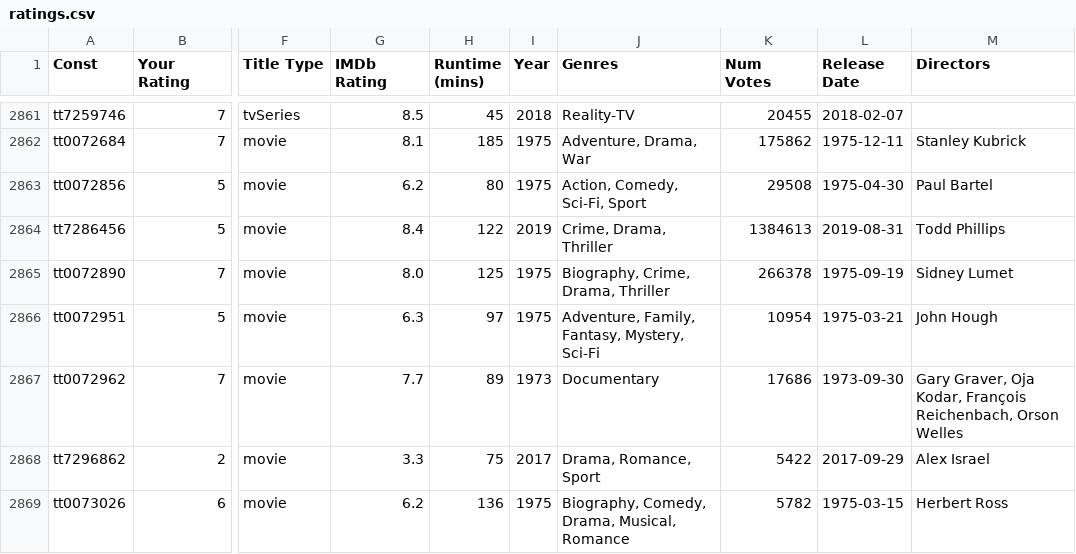
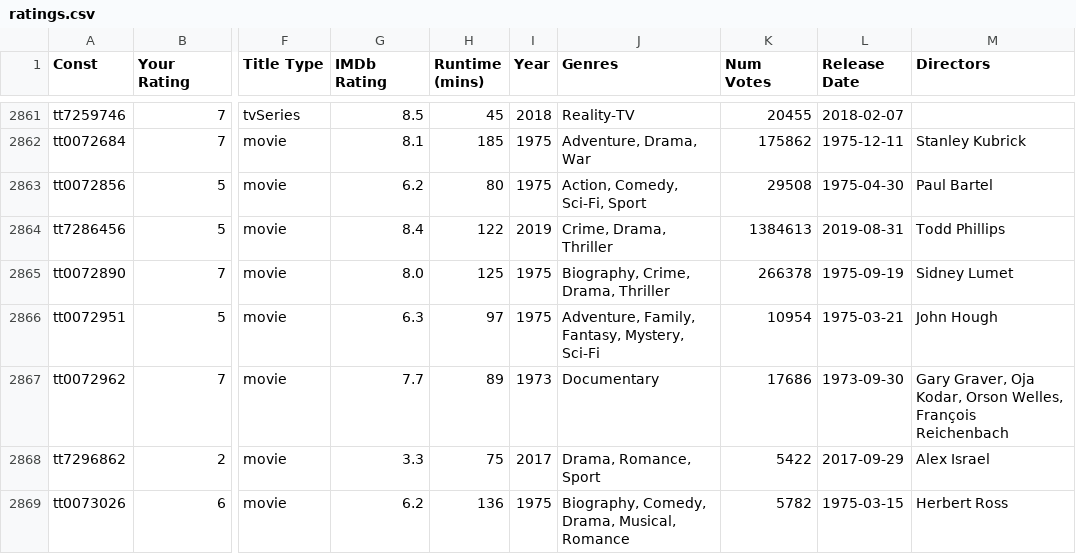
Before and after one commit to jacobmgreer/Nitrate-Actions, a CSV file: ratings/ratings.csv, drawn as a sheet; only a part is shown, gaps mark what is left out; the diff covers the shown part only; the diff names each change by its address in the sheet, - before the commit and + after, or states it on an @@ line.

```diff
--- a/ratings/ratings.csv
+++ b/ratings/ratings.csv
-M2867 (Directors): …Oja Kodar, François Reichenbach, Orson Welles
+M2867 (Directors): …Oja Kodar, Orson Welles, François Reichenbach
```
Also changed, not shown: 68 edited cells elsewhere in this file.
